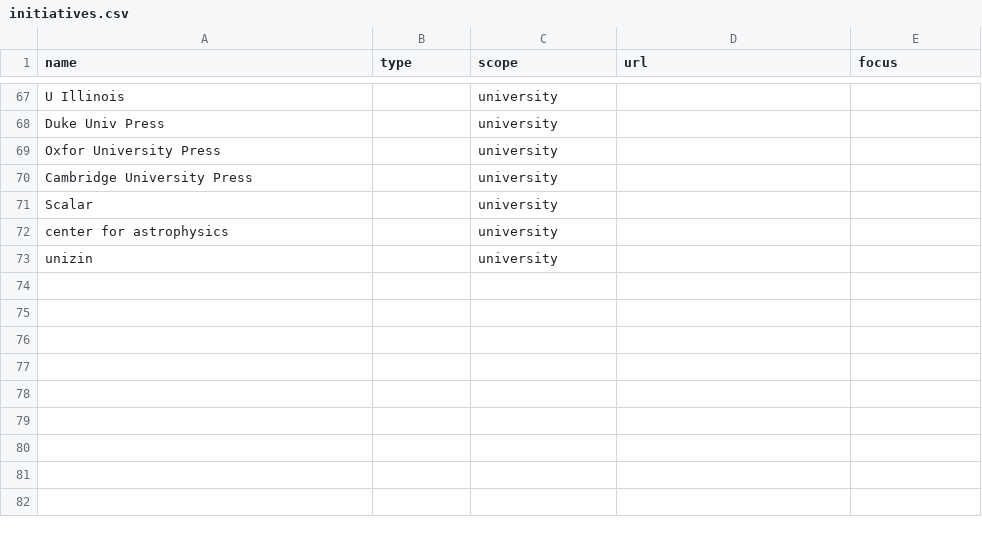
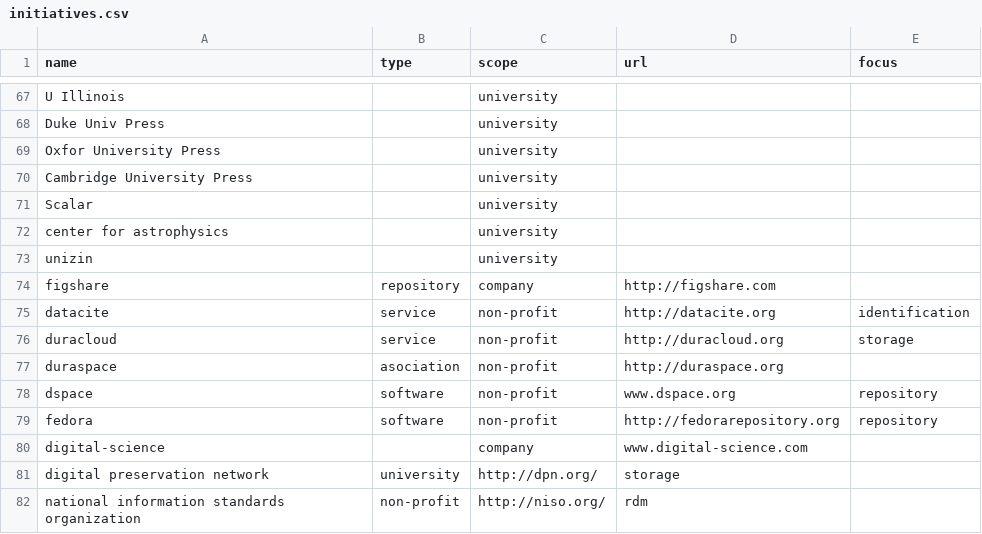
Before and after one commit to ajspadial-science/open-science-initiatives, a CSV file: initiatives.csv, drawn as a sheet; only a part is shown, gaps mark what is left out; the diff names each change by its address in the sheet, - before the commit and + after, or states it on an @@ line.

Commit message:
Added Figshare et al.

```diff
--- a/initiatives.csv
+++ b/initiatives.csv
+row 74: figshare | repository | company | http://figshare.com
+row 75: datacite | service | non-profit | http://datacite.org | identification
+row 76: duracloud | service | non-profit | http://duracloud.org | storage
+row 77: duraspace | asociation | non-profit | http://duraspace.org
+row 78: dspace | software | non-profit | www.dspace.org | repository
+row 79: fedora | software | non-profit | http://fedorarepository.org | repository
+row 80: digital-science |  | company | www.digital-science.com
+row 81: digital preservation network | university | http://dpn.org/ | storage
+row 82: national information standards organization | non-profit | http://niso.org/ | rdm
```
